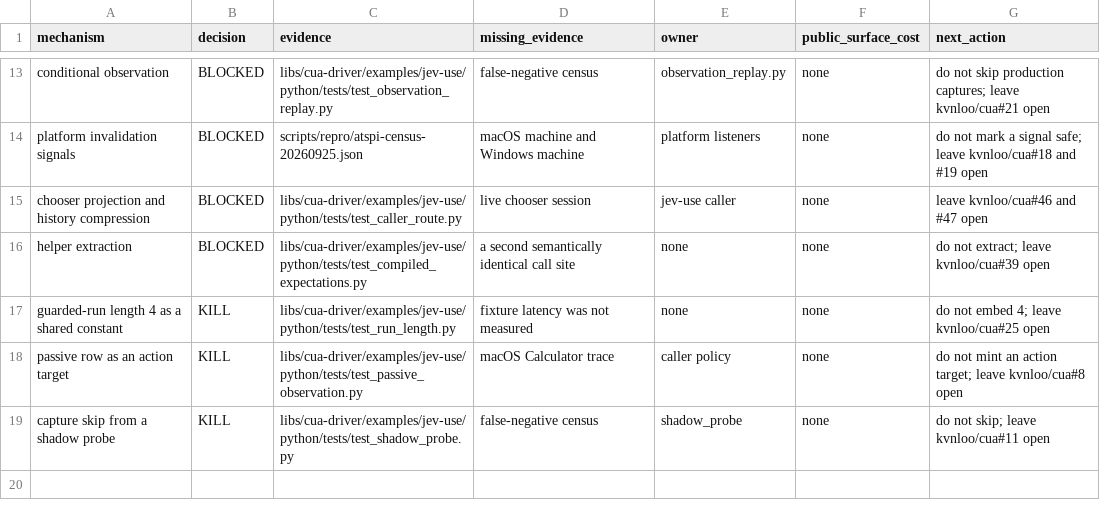
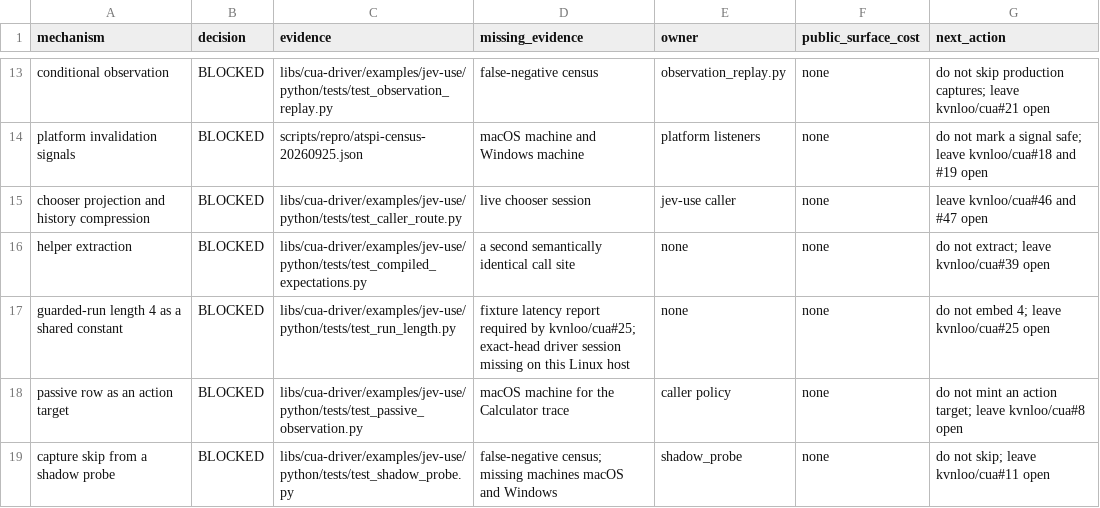
Before and after one commit to kvnloo/cua, a TSV file: scripts/repro/handoff/decision-table.tsv, drawn as a sheet; only a part is shown, gaps mark what is left out.

Commit message:
test(cua-driver): withhold promotion verdicts that lack their traces
The decision table stays BLOCKED where fixture latency, the Calculator log,
or a walker census is missing. The Linux probe records driver 0.28.2, no
daemon, and no top-level windows.

```diff
--- a/scripts/repro/handoff/decision-table.tsv
+++ b/scripts/repro/handoff/decision-table.tsv
@@ -16,4 +16,4 @@ chooser projection and history compression	BLOCKED	libs/cua-driver/examples/jev-
 helper extraction	BLOCKED	libs/cua-driver/examples/jev-use/python/tests/test_compiled_expectations.py	a second semantically identical call site	none	none	do not extract; leave kvnloo/cua#39 open
-guarded-run length 4 as a shared constant	KILL	libs/cua-driver/examples/jev-use/python/tests/test_run_length.py	fixture latency was not measured	none	none	do not embed 4; leave kvnloo/cua#25 open
-passive row as an action target	KILL	libs/cua-driver/examples/jev-use/python/tests/test_passive_observation.py	macOS Calculator trace	caller policy	none	do not mint an action target; leave kvnloo/cua#8 open
-capture skip from a shadow probe	KILL	libs/cua-driver/examples/jev-use/python/tests/test_shadow_probe.py	false-negative census	shadow_probe	none	do not skip; leave kvnloo/cua#11 open
+guarded-run length 4 as a shared constant	BLOCKED	libs/cua-driver/examples/jev-use/python/tests/test_run_length.py	fixture latency report required by kvnloo/cua#25; exact-head driver session missing on this Linux host	none	none	do not embed 4; leave kvnloo/cua#25 open
+passive row as an action target	BLOCKED	libs/cua-driver/examples/jev-use/python/tests/test_passive_observation.py	macOS machine for the Calculator trace	caller policy	none	do not mint an action target; leave kvnloo/cua#8 open
+capture skip from a shadow probe	BLOCKED	libs/cua-driver/examples/jev-use/python/tests/test_shadow_probe.py	false-negative census; missing machines macOS and Windows	shadow_probe	none	do not skip; leave kvnloo/cua#11 open
```
Also changed, not shown: scripts/repro/handoff/issue-50-matrix.tsv, 23 other files.
